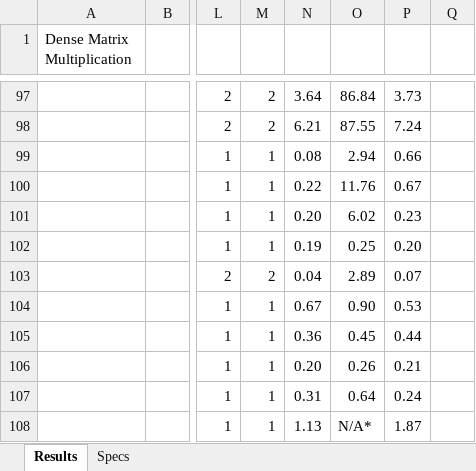
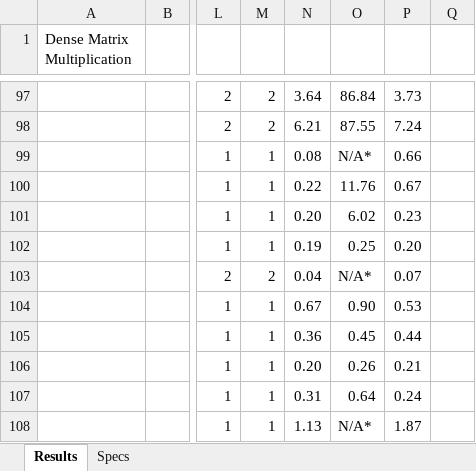
Before and after one commit to baidu-research/DeepBench, an Excel workbook: results/DeepBench_IA_KNL7250.xlsx, sheet Results, drawn as a sheet; only a part is shown, gaps mark what is left out; values as stored, in another font and other column widths than the file's, no borders; the diff names each change by its address in the sheet, - before the commit and + after, or states it on an @@ line.

```diff
--- a/results/DeepBench_IA_KNL7250.xlsx (sheet Results)
+++ b/results/DeepBench_IA_KNL7250.xlsx (sheet Results)
-O99: 2.94
+O99: N/A*
-O103: 2.89
+O103: N/A*
```
Also changed, not shown: results/DeepBench_NV_M40.xlsx, results/DeepBench_NV_TitanX.xlsx.
